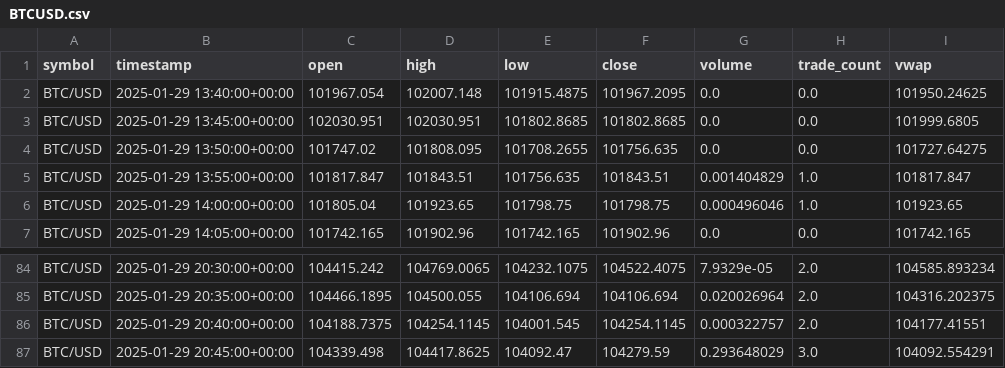
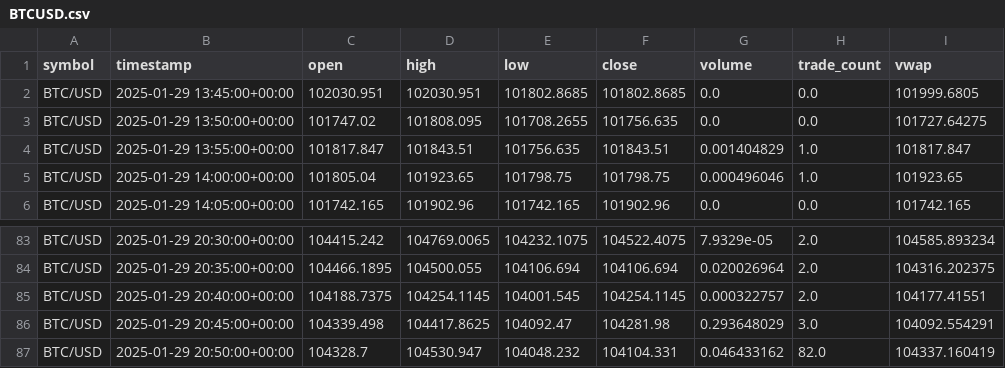
Before and after one commit to Jin-fo/Automated-Crypto-Exchange-Analysis, a CSV file: BTCUSD.csv, drawn as a sheet; only a part is shown, gaps mark what is left out.

```diff
--- a/BTCUSD.csv
+++ b/BTCUSD.csv
@@ -1,3 +1,2 @@
 symbol,timestamp,open,high,low,close,volume,trade_count,vwap
-BTC/USD,2025-01-29 13:40:00+00:00,101967.054,102007.148,101915.4875,101967.2095,0.0,0.0,101950.24625
 BTC/USD,2025-01-29 13:45:00+00:00,102030.951,102030.951,101802.8685,101802.8685,0.0,0.0,101999.6805
@@ -86,2 +85,3 @@ BTC/USD,2025-01-29 20:35:00+00:00,104466.1895,104500.055,104106.694,104106.694,0
 BTC/USD,2025-01-29 20:40:00+00:00,104188.7375,104254.1145,104001.545,104254.1145,0.000322757,2.0,104177.41551
-BTC/USD,2025-01-29 20:45:00+00:00,104339.498,104417.8625,104092.47,104279.59,0.293648029,3.0,104092.554291
+BTC/USD,2025-01-29 20:45:00+00:00,104339.498,104417.8625,104092.47,104281.98,0.293648029,3.0,104092.554291
+BTC/USD,2025-01-29 20:50:00+00:00,104328.7,104530.947,104048.232,104104.331,0.046433162,82.0,104337.160419
```
Also changed, not shown: ETHUSD.csv, mod_BTCUSD.csv, 4 other files.
